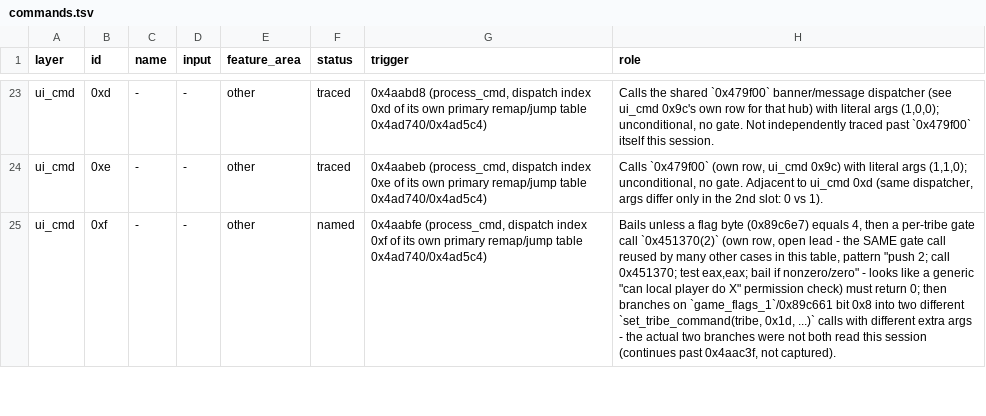
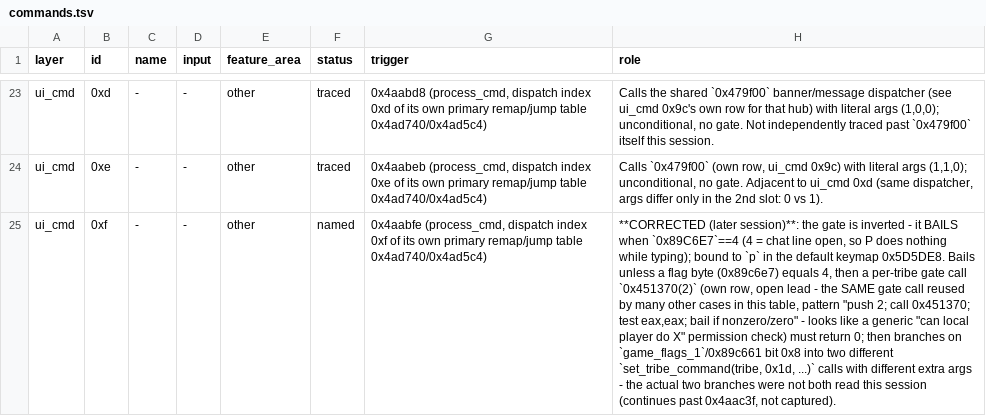
Before and after one commit to ragusa87/pop3-rev, a TSV file: docs/commands.tsv, drawn as a sheet; only a part is shown, gaps mark what is left out; the diff covers the shown part only; the diff names each change by its address in the sheet, - before the commit and + after, or states it on an @@ line.

Commit message:
Default keymap found: Space's four bindings in order, the message-box Space case, the chat recipient toggles

```diff
--- a/docs/commands.tsv
+++ b/docs/commands.tsv
-H25 (role): Bails unless…
+H25 (role): **CORRECTED (later session)**: the gate is inverted - it BAILS when `0x89C6E7`==4 (4 = chat line open, so P does nothing while typing); bound to `p` in the default keymap 0x5D5DE8. Bails unless…
```
Also changed, not shown: 2 added rows and 7 edited cells elsewhere in this file, 2 other files.
